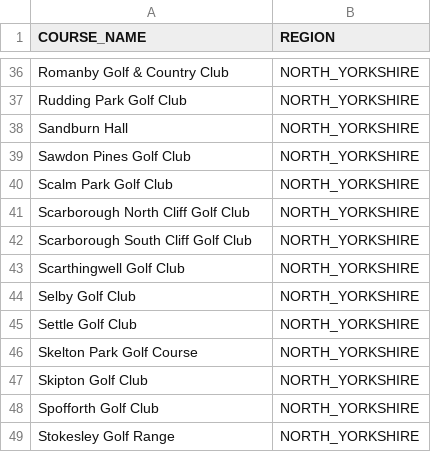
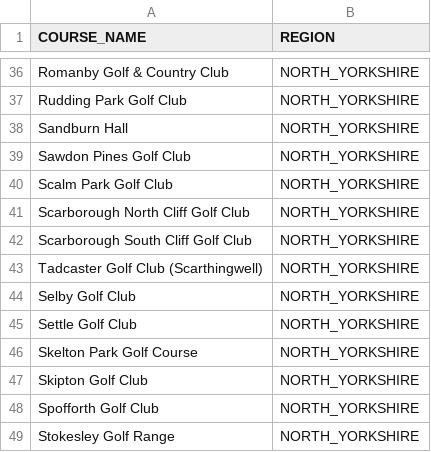
Before and after one commit to teggr/yorkshire-golf, a CSV file: src/main/resources/courses.csv, drawn as a sheet; only a part is shown, gaps mark what is left out.

Commit message:
moved course records to csv

```diff
--- a/src/main/resources/courses.csv
+++ b/src/main/resources/courses.csv
@@ -42,3 +42,3 @@ Scarborough North Cliff Golf Club,NORTH_YORKSHIRE
 Scarborough South Cliff Golf Club,NORTH_YORKSHIRE
-Scarthingwell Golf Club,NORTH_YORKSHIRE
+Tadcaster Golf Club (Scarthingwell),NORTH_YORKSHIRE
 Selby Golf Club,NORTH_YORKSHIRE
```
Also changed, not shown: 4 other files.
